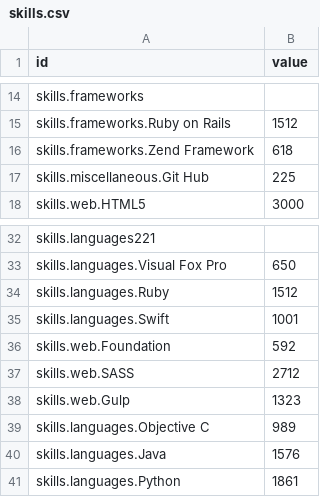
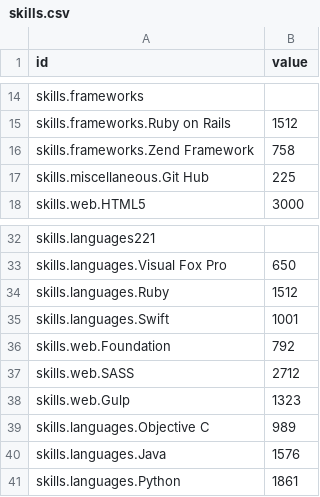
Before and after one commit to marlon-rodrigues/personal_website, a CSV file: javascripts/skills.csv, drawn as a sheet; only a part is shown, gaps mark what is left out.

```diff
--- a/javascripts/skills.csv
+++ b/javascripts/skills.csv
@@ -15,3 +15,3 @@ skills.frameworks
 skills.frameworks.Ruby on Rails,1512
-skills.frameworks.Zend Framework,618
+skills.frameworks.Zend Framework,758
 skills.miscellaneous.Git Hub, 225
@@ -35,3 +35,3 @@ skills.languages.Ruby,1512
 skills.languages.Swift,1001
-skills.web.Foundation,592
+skills.web.Foundation,792
 skills.web.SASS,2712
```
Also changed, not shown: 6 other files.
